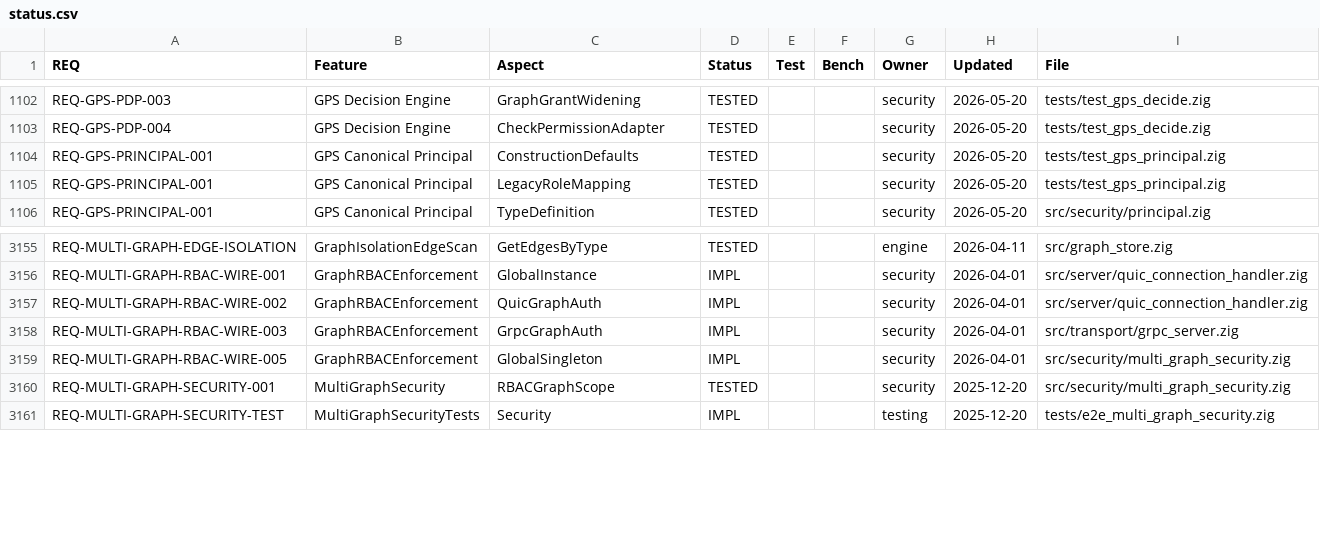
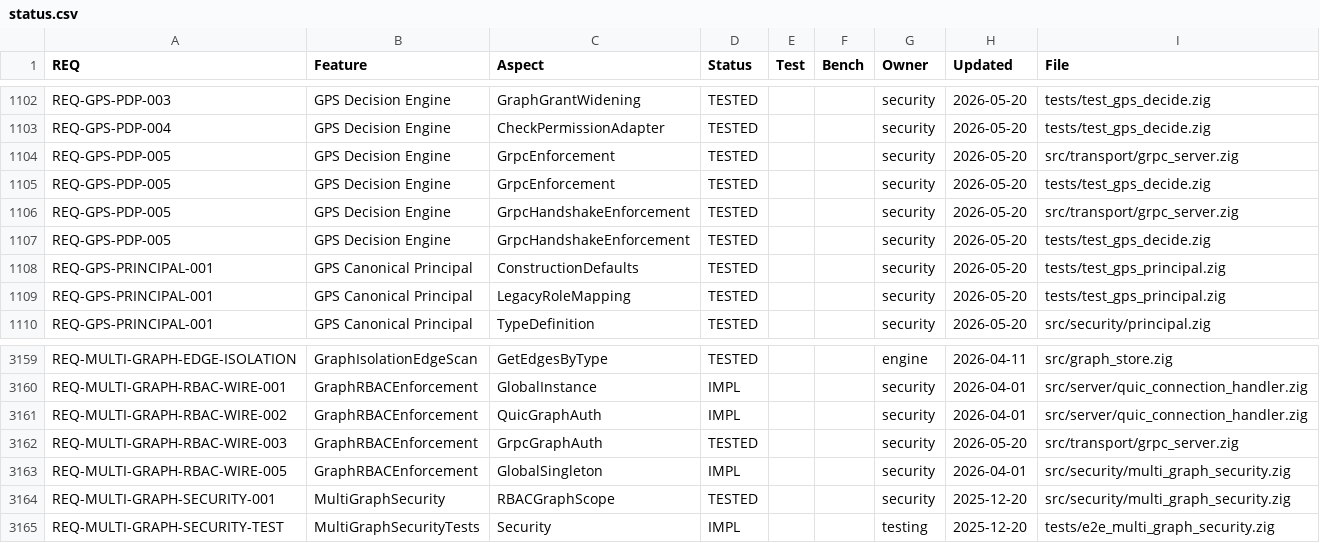
Before and after one commit to geodedb/geode, a CSV file: docs/status.csv, drawn as a sheet; only a part is shown, gaps mark what is left out.

Commit message:
refactor(gps): gRPC permission checks now go through gps.decide()
Replace the two direct legacy permission checks in grpc_server.zig with
uniform gps.decide() calls, making the gRPC transport's PDP behaviour
identical to the QUIC handler and the execution.checkPermission() adapter.

- handleExecute (line ~2057): `user_mgmt.hasPermission(auth_role, .Write)`
  replaced with `gps.decide(.write, .database)` using the in-scope
  `principal_for_request` (derived at line ~1964 via derivePrincipal()).

- handleHandshake (line ~1506): `rbac.hasPermission(uid, graph, "graph", .read)`
  replaced with a gps.decide(.read, .graph) call on a transitional principal
  constructed from auth_result via derivePrincipal(active_graph=requested_graph).
  No principal_for_request exists at this site; Phase 3 will wire uniform
  principal threading across handlers.

Two regression tests added to tests/test_gps_decide.zig (7/7 pass):
  - "decide() denies write for ReadOnly principal (gRPC enforcement parity)"
  - "decide() allows read for Admin on any graph (gRPC handshake parity)"

CANARY markers: REQ-GPS-PDP-005 (GrpcEnforcement + GrpcHandshakeEnforcement)

```diff
--- a/docs/status.csv
+++ b/docs/status.csv
@@ -1103,2 +1103,6 @@ REQ-GPS-PDP-003,GPS Decision Engine,GraphGrantWidening,TESTED,,,security,2026-05
 REQ-GPS-PDP-004,GPS Decision Engine,CheckPermissionAdapter,TESTED,,,security,2026-05-20,tests/test_gps_decide.zig
+REQ-GPS-PDP-005,GPS Decision Engine,GrpcEnforcement,TESTED,,,security,2026-05-20,src/transport/grpc_server.zig
+REQ-GPS-PDP-005,GPS Decision Engine,GrpcEnforcement,TESTED,,,security,2026-05-20,tests/test_gps_decide.zig
+REQ-GPS-PDP-005,GPS Decision Engine,GrpcHandshakeEnforcement,TESTED,,,security,2026-05-20,src/transport/grpc_server.zig
+REQ-GPS-PDP-005,GPS Decision Engine,GrpcHandshakeEnforcement,TESTED,,,security,2026-05-20,tests/test_gps_decide.zig
 REQ-GPS-PRINCIPAL-001,GPS Canonical Principal,ConstructionDefaults,TESTED,,,security,2026-05-20,tests/test_gps_principal.zig
@@ -3157,3 +3161,3 @@ REQ-MULTI-GRAPH-RBAC-WIRE-001,GraphRBACEnforcement,GlobalInstance,IMPL,,,securit
 REQ-MULTI-GRAPH-RBAC-WIRE-002,GraphRBACEnforcement,QuicGraphAuth,IMPL,,,security,2026-04-01,src/server/quic_connection_handler.zig
-REQ-MULTI-GRAPH-RBAC-WIRE-003,GraphRBACEnforcement,GrpcGraphAuth,IMPL,,,security,2026-04-01,src/transport/grpc_server.zig
+REQ-MULTI-GRAPH-RBAC-WIRE-003,GraphRBACEnforcement,GrpcGraphAuth,TESTED,,,security,2026-05-20,src/transport/grpc_server.zig
 REQ-MULTI-GRAPH-RBAC-WIRE-005,GraphRBACEnforcement,GlobalSingleton,IMPL,,,security,2026-04-01,src/security/multi_graph_security.zig
```
Also changed, not shown: 2 other files.
